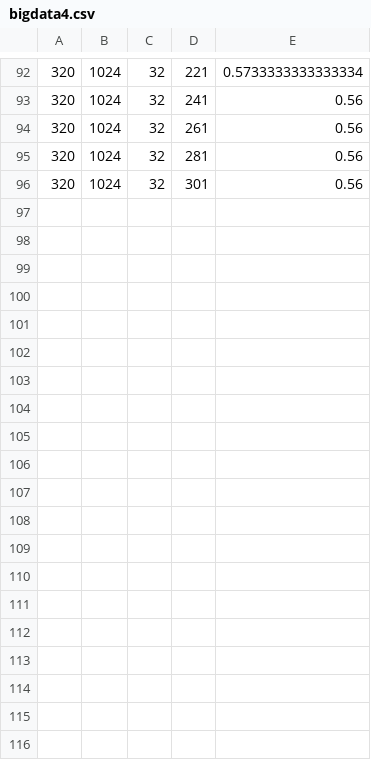
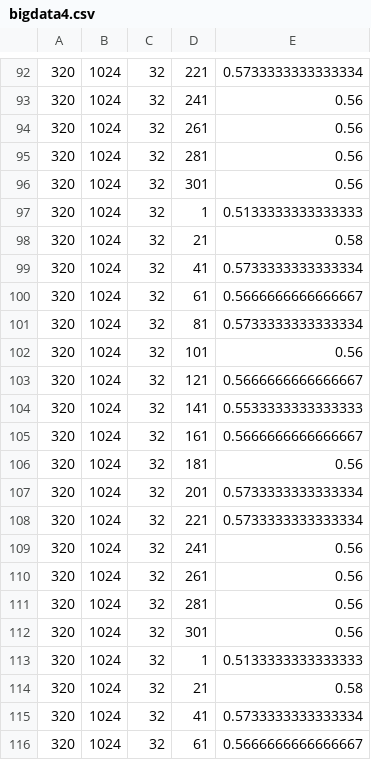
Before and after one commit to TrebleStick/CompVis, a CSV file: CW1/csvs/bigdata4.csv, drawn as a sheet; only a part is shown, gaps mark what is left out; the diff covers the shown part only.

```diff
--- a/CW1/csvs/bigdata4.csv
+++ b/CW1/csvs/bigdata4.csv
@@ -96 +96,21 @@
 320,1024,32,301,0.56
+320,1024,32,1,0.5133333333333333
+320,1024,32,21,0.58
+320,1024,32,41,0.5733333333333334
+320,1024,32,61,0.5666666666666667
+320,1024,32,81,0.5733333333333334
+320,1024,32,101,0.56
+320,1024,32,121,0.5666666666666667
+320,1024,32,141,0.5533333333333333
+320,1024,32,161,0.5666666666666667
+320,1024,32,181,0.56
+320,1024,32,201,0.5733333333333334
+320,1024,32,221,0.5733333333333334
+320,1024,32,241,0.56
+320,1024,32,261,0.56
+320,1024,32,281,0.56
+320,1024,32,301,0.56
+320,1024,32,1,0.5133333333333333
+320,1024,32,21,0.58
+320,1024,32,41,0.5733333333333334
+320,1024,32,61,0.5666666666666667
```
Also changed, not shown: 12 added rows elsewhere in this file, 2 other files.
